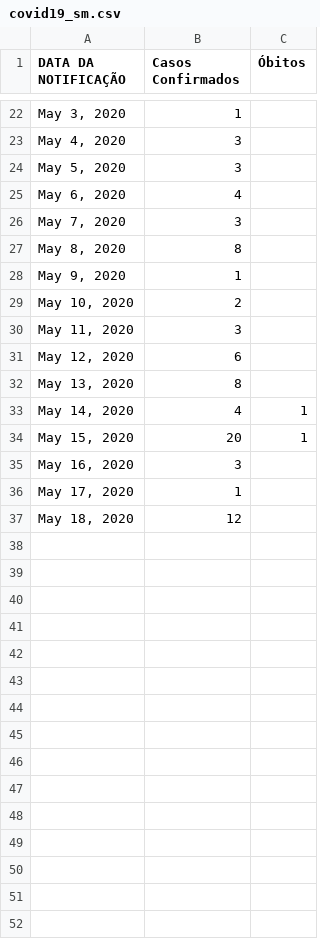
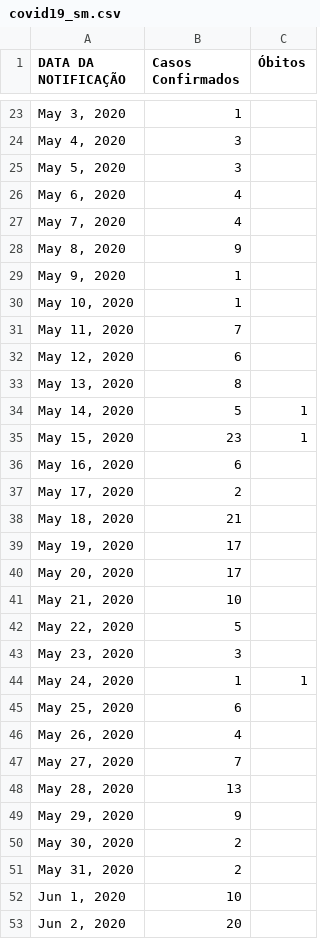
Before and after one commit to jonasmaziero/jupyterQ, a CSV file: covid19_sm.csv, drawn as a sheet; only a part is shown, gaps mark what is left out; the diff covers the shown part only.

```diff
--- a/covid19_sm.csv
+++ b/covid19_sm.csv
@@ -25,13 +26,28 @@
 "May 6, 2020",4,
-"May 7, 2020",3,
-"May 8, 2020",8,
+"May 7, 2020",4,
+"May 8, 2020",9,
 "May 9, 2020",1,
-"May 10, 2020",2,
-"May 11, 2020",3,
+"May 10, 2020",1,
+"May 11, 2020",7,
 "May 12, 2020",6,
 "May 13, 2020",8,
-"May 14, 2020",4,1
-"May 15, 2020",20,1
-"May 16, 2020",3,
-"May 17, 2020",1,
-"May 18, 2020",12,
+"May 14, 2020",5,1
+"May 15, 2020",23,1
+"May 16, 2020",6,
+"May 17, 2020",2,
+"May 18, 2020",21,
+"May 19, 2020",17,
+"May 20, 2020",17,
+"May 21, 2020",10,
+"May 22, 2020",5,
+"May 23, 2020",3,
+"May 24, 2020",1,1
+"May 25, 2020",6,
+"May 26, 2020",4,
+"May 27, 2020",7,
+"May 28, 2020",13,
+"May 29, 2020",9,
+"May 30, 2020",2,
+"May 31, 2020",2,
+"Jun 1, 2020",10,
+"Jun 2, 2020",20,
```
Also changed, not shown: 5 added rows and 2 edited cells elsewhere in this file, 4 other files.
